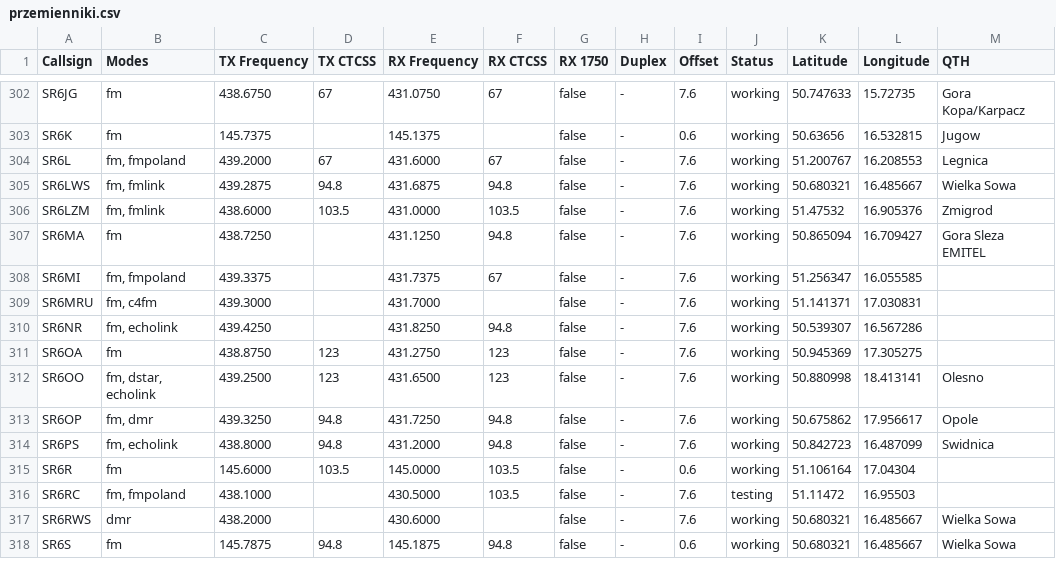
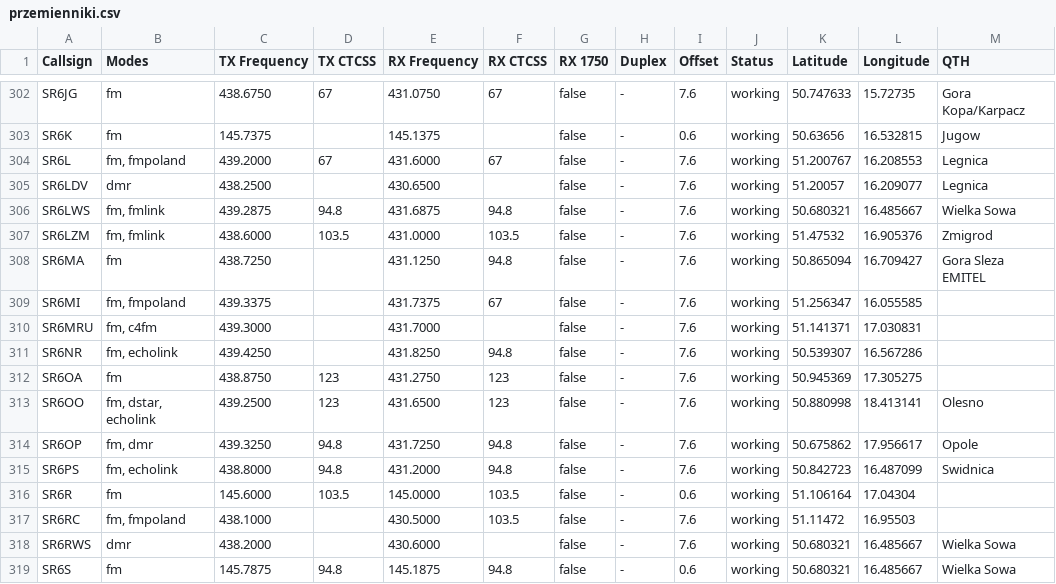
Before and after one commit to przemienniki/baza-przemiennikow, a CSV file: przemienniki.csv, drawn as a sheet; only a part is shown, gaps mark what is left out.

```diff
--- a/przemienniki.csv
+++ b/przemienniki.csv
@@ -304,2 +304,3 @@ SR6K,fm,145.7375,,145.1375,,false,-,0.6,working,50.63656,16.532815,Jugow
 SR6L,"fm, fmpoland",439.2000,67,431.6000,67,false,-,7.6,working,51.200767,16.208553,Legnica
+SR6LDV,dmr,438.2500,,430.6500,,false,-,7.6,working,51.20057,16.209077,Legnica
 SR6LWS,"fm, fmlink",439.2875,94.8,431.6875,94.8,false,-,7.6,working,50.680321,16.485667,"Wielka Sowa"
@@ -315,3 +316,3 @@ SR6PS,"fm, echolink",438.8000,94.8,431.2000,94.8,false,-,7.6,working,50.842723,1
 SR6R,fm,145.6000,103.5,145.0000,103.5,false,-,0.6,working,51.106164,17.04304,
-SR6RC,"fm, fmpoland",438.1000,,430.5000,103.5,false,-,7.6,testing,51.11472,16.95503,
+SR6RC,"fm, fmpoland",438.1000,,430.5000,103.5,false,-,7.6,working,51.11472,16.95503,
 SR6RWS,dmr,438.2000,,430.6000,,false,-,7.6,working,50.680321,16.485667,"Wielka Sowa"
```
Also changed, not shown: przemienniki-chirp.csv, 1 other file.
